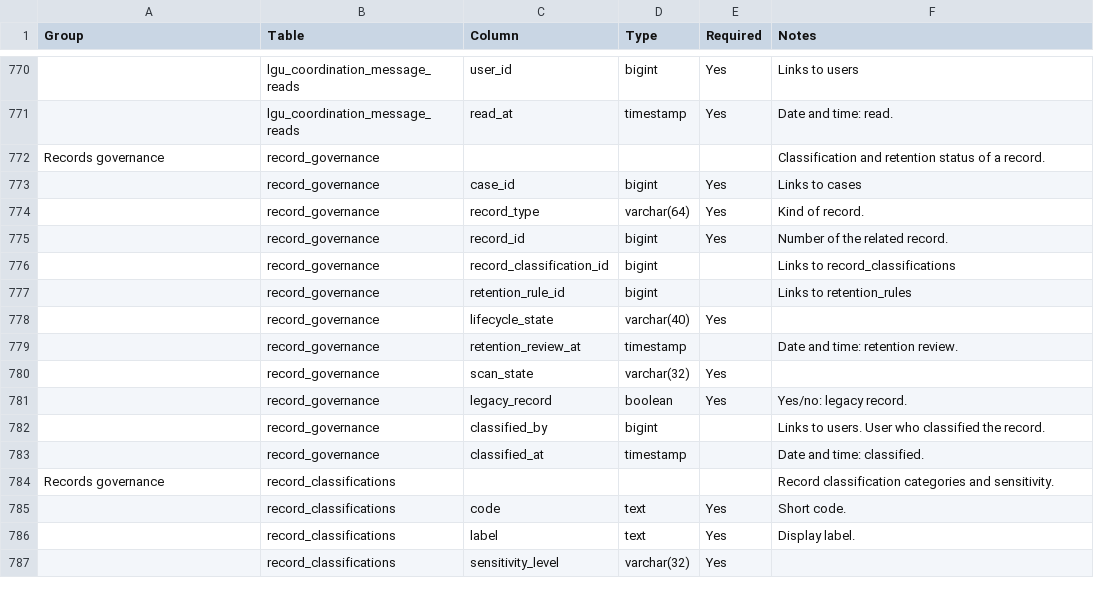
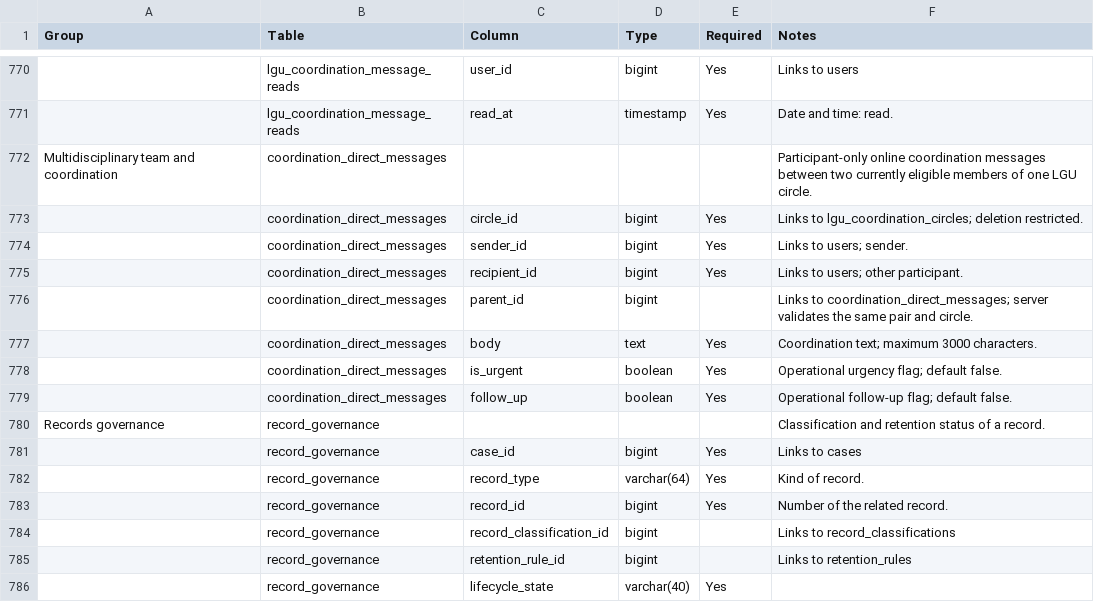
Before and after one commit to jrcanseenooo-git/kalinga-is, a CSV file: docs/04-database/data-dictionary.csv, drawn as a sheet; only a part is shown, gaps mark what is left out; the shorter side is filled out with more unchanged rows; the diff names each change by its address in the sheet, - before the commit and + after, or states it on an @@ line.

```diff
--- a/docs/04-database/data-dictionary.csv
+++ b/docs/04-database/data-dictionary.csv
+row 772: Multidisciplinary team and coordination | coordination_direct_messages |  |  |  | Participant-only online coordination messages between two currently eligible members of one LGU circle.
+row 773:  | coordination_direct_messages | circle_id | bigint | Yes | Links to lgu_coordination_circles; deletion restricted.
+row 774:  | coordination_direct_messages | sender_id | bigint | Yes | Links to users; sender.
+row 775:  | coordination_direct_messages | recipient_id | bigint | Yes | Links to users; other participant.
+row 776:  | coordination_direct_messages | parent_id | bigint |  | Links to coordination_direct_messages; server validates the same pair and circle.
+row 777:  | coordination_direct_messages | body | text | Yes | Coordination text; maximum 3000 characters.
+row 778:  | coordination_direct_messages | is_urgent | boolean | Yes | Operational urgency flag; default false.
+row 779:  | coordination_direct_messages | follow_up | boolean | Yes | Operational follow-up flag; default false.
```
Also changed, not shown: 43 other files.
